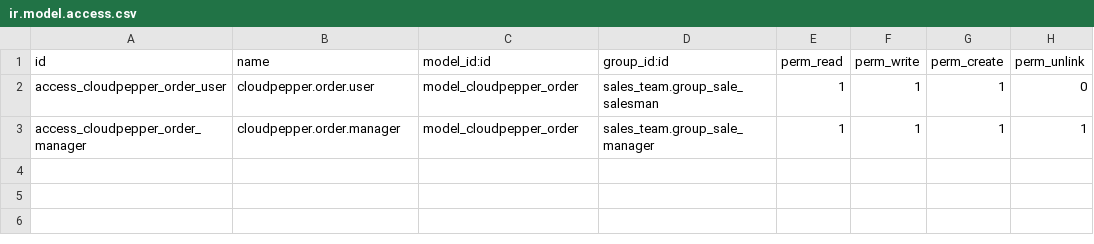
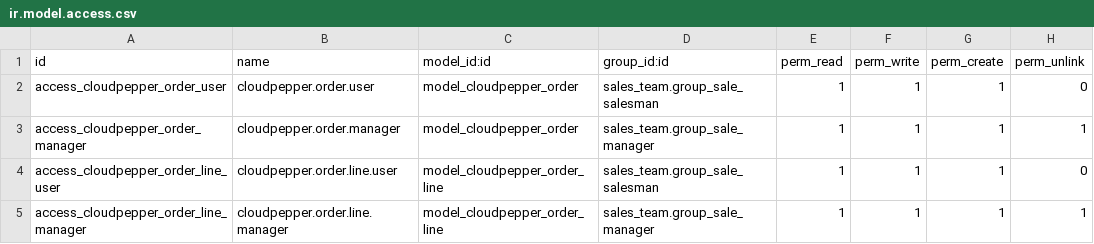
Before and after one commit to Implefy-AB/test-modul, a CSV file: test_modul/security/ir.model.access.csv, drawn as a sheet; the diff names each change by its address in the sheet, - before the commit and + after, or states it on an @@ line.

```diff
--- a/test_modul/security/ir.model.access.csv
+++ b/test_modul/security/ir.model.access.csv
+row 4: access_cloudpepper_order_line_user | cloudpepper.order.line.user | model_cloudpepper_order_line | sales_team.group_sale_salesman | 1 | 1 | 1 | 0
+row 5: access_cloudpepper_order_line_manager | cloudpepper.order.line.manager | model_cloudpepper_order_line | sales_team.group_sale_manager | 1 | 1 | 1 | 1
```
Also changed, not shown: 3 other files.
